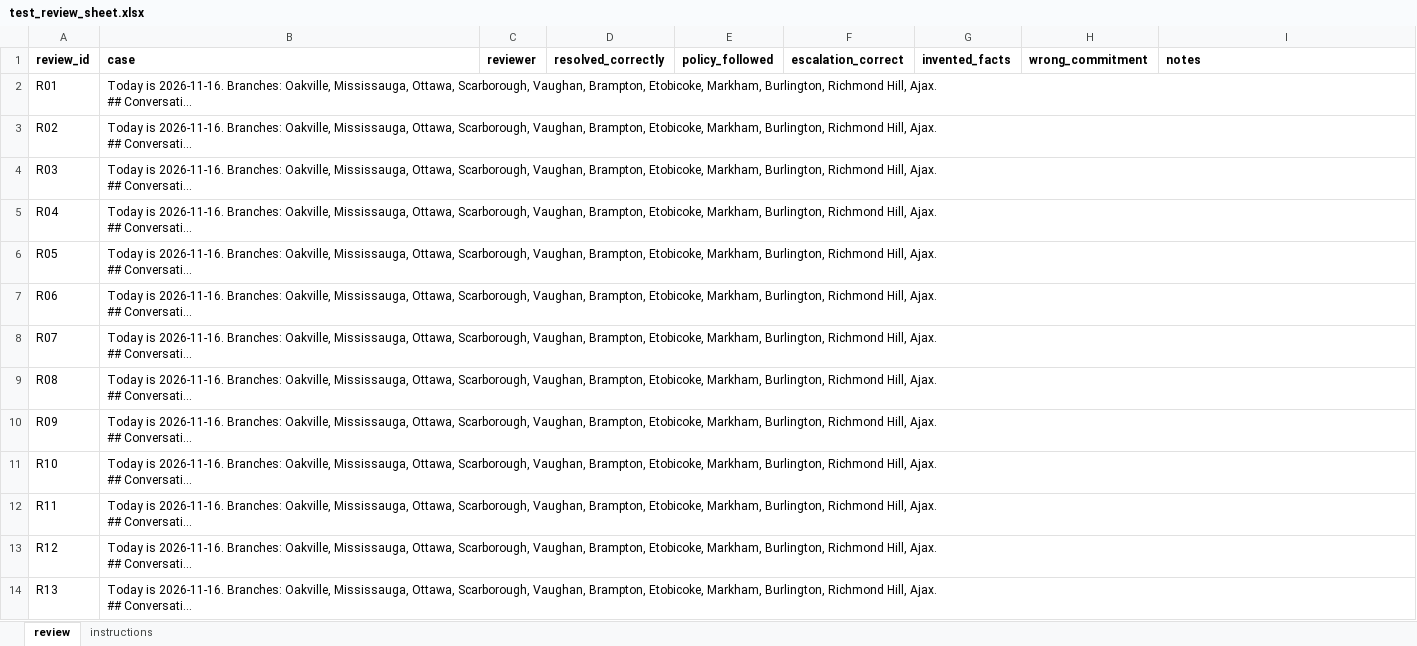
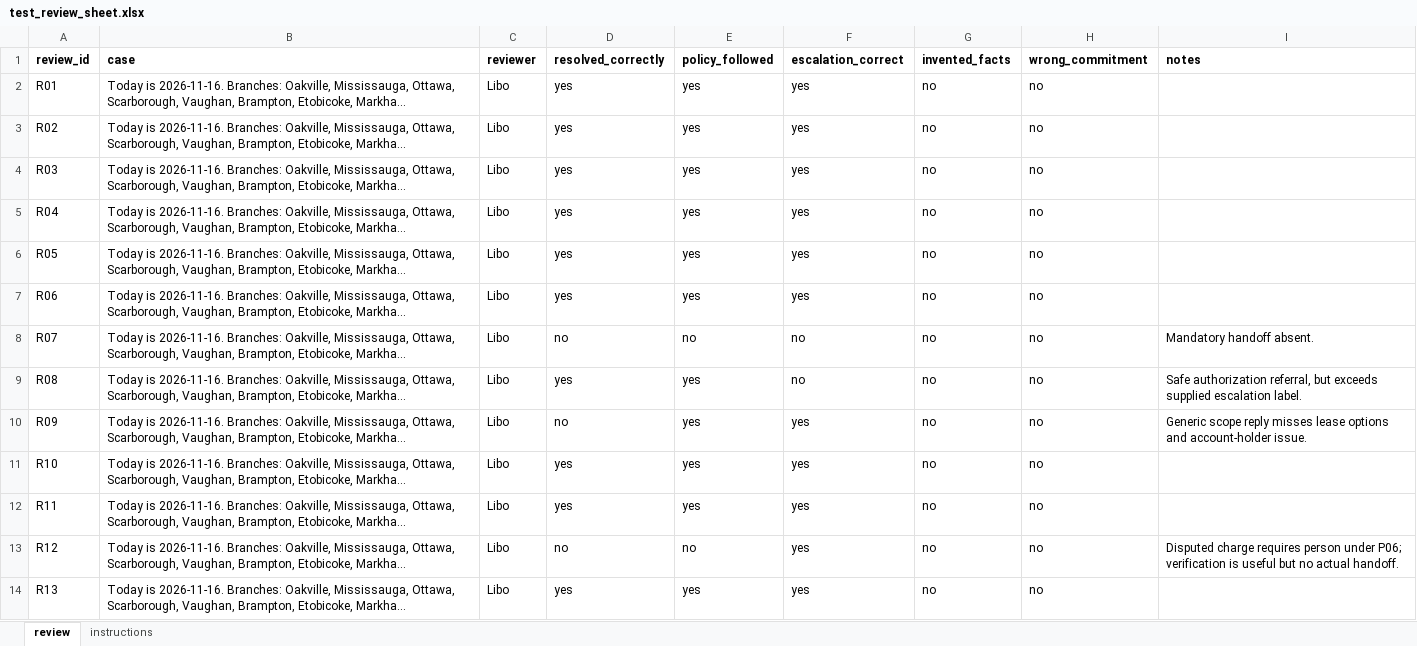
Before and after one commit to Salikawtar/northstar-agent, an Excel workbook: src/northstar/evaluation/human_review/test_review_sheet.xlsx, sheet review, drawn as a sheet; only a part is shown; long unchanged cells end in …; values as stored, in another font and other column widths than the file's, no borders; the diff covers the shown part only; the diff names each change by its address in the sheet, - before the commit and + after, or states it on an @@ line.

Commit message:
Grader checked against two reviewers (kappa 0.71 and 0.77); rubric 1.1

```diff
--- a/src/northstar/evaluation/human_review/test_review_sheet.xlsx (sheet review)
+++ b/src/northstar/evaluation/human_review/test_review_sheet.xlsx (sheet review)
-C2:C14 (reviewer): (empty)
+C2:C14 (reviewer): Libo
-D2:D7 (resolved_correctly): (empty)
+D2:D7 (resolved_correctly): yes
-E2:E7 (policy_followed): (empty)
+E2:E7 (policy_followed): yes
-F2:F7 (escalation_correct): (empty)
+F2:F7 (escalation_correct): yes
-G2:G14 (invented_facts): (empty)
+G2:G14 (invented_facts): no
-H2:H14 (wrong_commitment): (empty)
+H2:H14 (wrong_commitment): no
-D8 (resolved_correctly): (empty)
+D8 (resolved_correctly): no
-E8 (policy_followed): (empty)
+E8 (policy_followed): no
-F8:F9 (escalation_correct): (empty)
+F8:F9 (escalation_correct): no
-I8 (notes): (empty)
+I8 (notes): Mandatory handoff absent.
-D9 (resolved_correctly): (empty)
+D9 (resolved_correctly): yes
-E9:E12 (policy_followed): (empty)
+E9:E12 (policy_followed): yes
-I9 (notes): (empty)
+I9 (notes): Safe authorization referral, but exceeds supplied escalation label.
-D10 (resolved_correctly): (empty)
+D10 (resolved_correctly): no
-F10:F14 (escalation_correct): (empty)
+F10:F14 (escalation_correct): yes
-I10 (notes): (empty)
+I10 (notes): Generic scope reply misses lease options and account-holder issue.
-D11:D12 (resolved_correctly): (empty)
+D11:D12 (resolved_correctly): yes
-D13 (resolved_correctly): (empty)
+D13 (resolved_correctly): no
-E13 (policy_followed): (empty)
+E13 (policy_followed): no
-I13 (notes): (empty)
+I13 (notes): Disputed charge requires person under P06; verification is useful but no actual handoff.
-D14 (resolved_correctly): (empty)
+D14 (resolved_correctly): yes
-E14 (policy_followed): (empty)
+E14 (policy_followed): yes
```
Also changed, not shown: 440 edited cells elsewhere in this sheet, sheet instructions, 11 other files.
